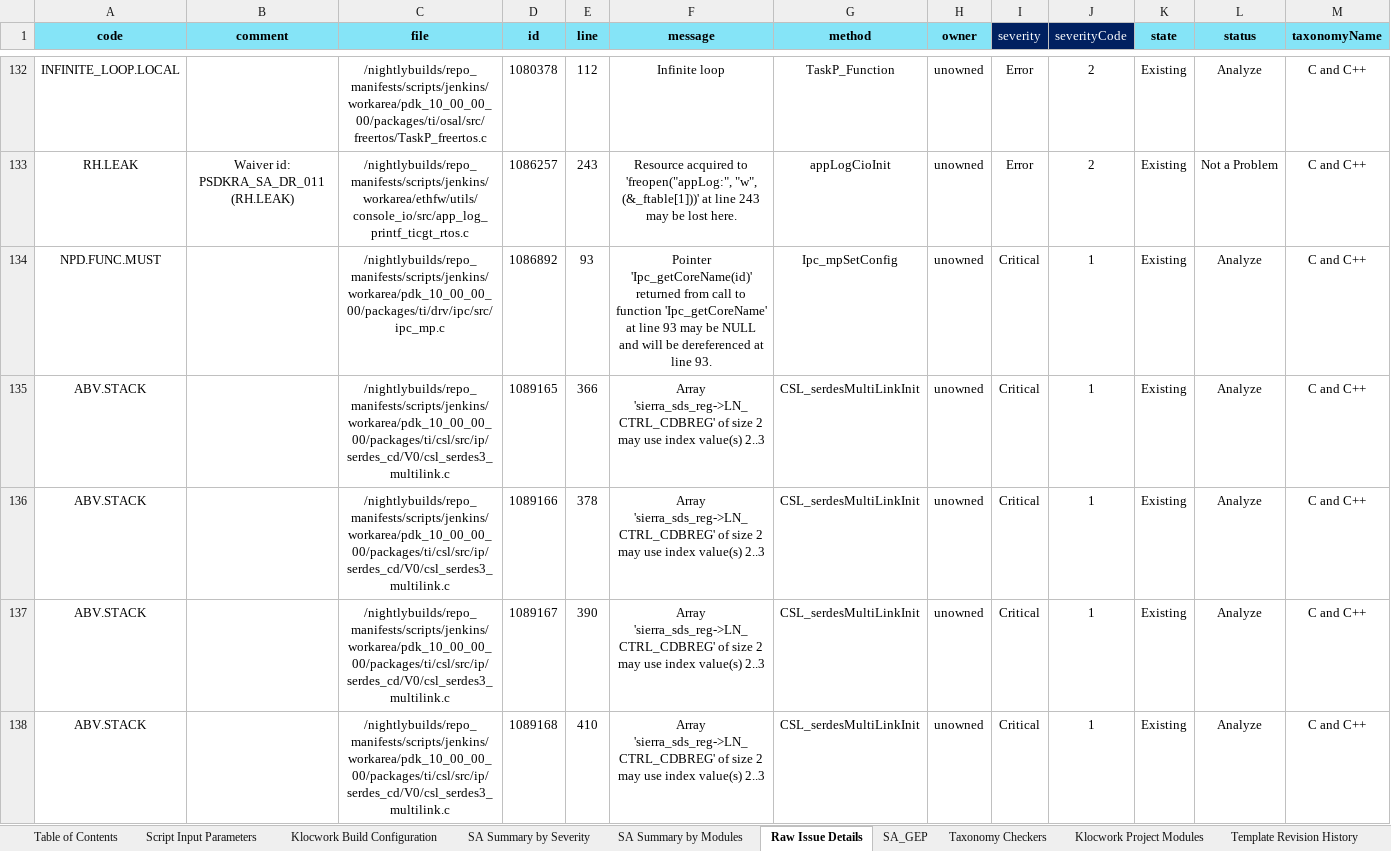
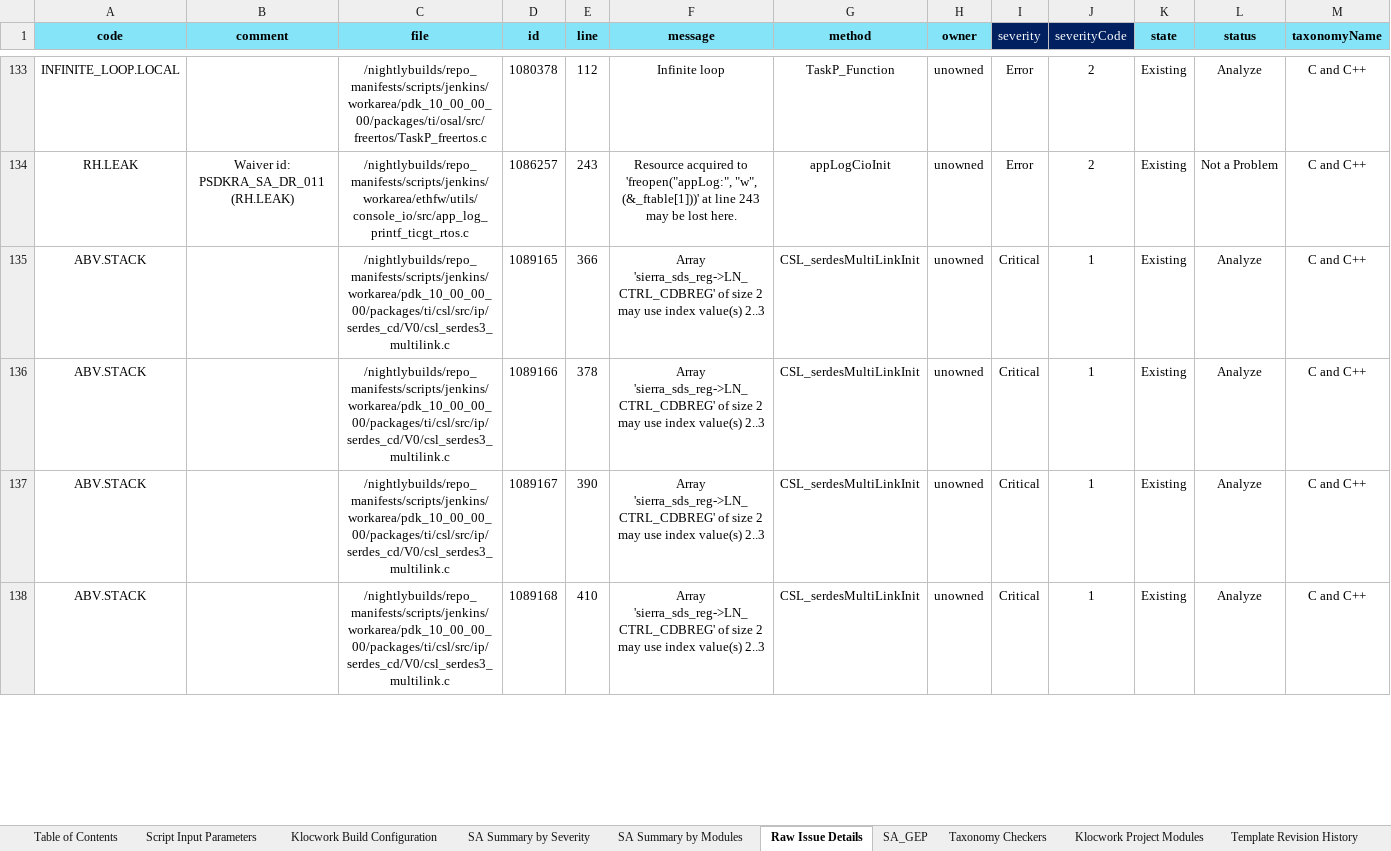
Before and after one commit to TexasInstruments/enet-firmware, an Excel workbook: docs/misrac/ethfw_SA_Report.xlsx, sheet Raw Issue Details, drawn as a sheet; only a part is shown, gaps mark what is left out; values as stored, in another font and other column widths than the file's, no borders; removed rows and columns are numbered as before the commit, all else as after; rows hold the shown columns only; the diff covers the shown part only; the diff names each change by its address in the sheet, - before the commit and + after, or states it on an @@ line.

Commit message:
EthFw: 11.2.0: Update release notes and collaterals
- Update release notes, test reports and
  static analysis reports for SDK 11.02.

Fixes: ETHFW-3516
Signed-off-by: Siddharth S <s-s9@ti.com>

```diff
--- a/docs/misrac/ethfw_SA_Report.xlsx (sheet Raw Issue Details)
+++ b/docs/misrac/ethfw_SA_Report.xlsx (sheet Raw Issue Details)
-row 134: NPD.FUNC.MUST |  | /nightlybuilds/repo_manifests/scripts/jenkins/workarea/pdk_10_00_00_00/packages/ti/drv/ipc/src/ipc_mp.c | 1086892 | 93 | Pointer 'Ipc_getCoreName(id)' returned from call to function 'Ipc_getCoreName' at line 93 may be NULL and will be dereferenced at line 93. | Ipc_mpSetConfig | unowned | Critical | 1 | Existing | Analyze | C and C++
```
Also changed, not shown: 10 added rows, 5 removed rows and 21 edited cells elsewhere in this sheet, sheet Klocwork Build Configuration, sheet SA Summary by Severity, sheet SA Summary by Modules, sheet Script Input Parameters, docs/test_report/ethfw_testreport_j7200.xlsx, docs/test_report/ethfw_testreport_j721e.xlsx, 3 other files.
